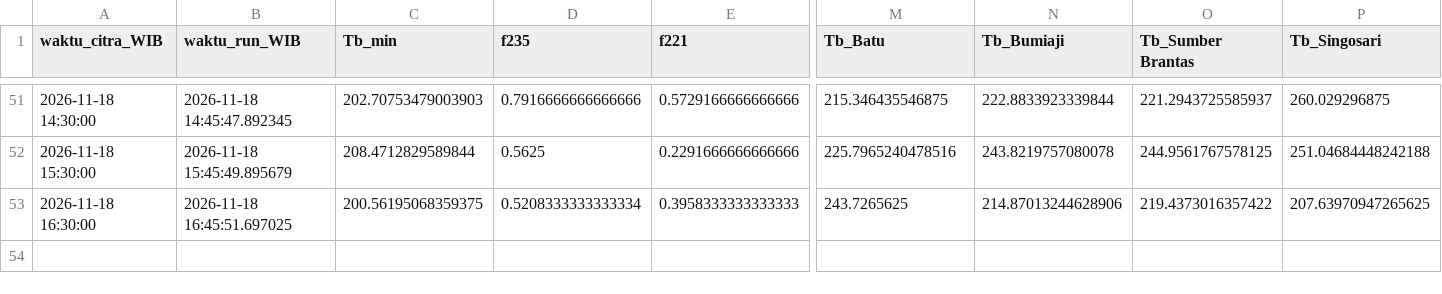
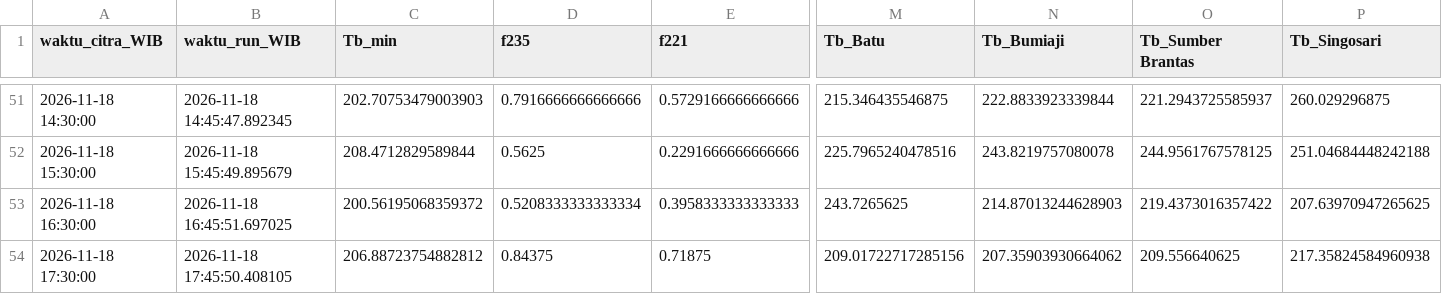
Before and after one commit to bagus2018/pantau-awan-batu, a CSV file: output/log_cek_himawari_batu.csv, drawn as a sheet; only a part is shown, gaps mark what is left out; rows hold the shown columns only; the diff names each change by its address in the sheet, - before the commit and + after, or states it on an @@ line.

```diff
--- a/output/log_cek_himawari_batu.csv
+++ b/output/log_cek_himawari_batu.csv
-C53 (Tb_min): 200.56195068359375
+C53 (Tb_min): 200.56195068359372
-N53 (Tb_Bumiaji): 214.87013244628906
+N53 (Tb_Bumiaji): 214.87013244628903
+row 54: 2026-11-18 17:30:00 | 2026-11-18 17:45:50.408105 | 206.88723754882812 | 0.84375 | 0.71875 | 209.01722717285156 | 207.35903930664062 | 209.556640625 | 217.35824584960938
```
Also changed, not shown: output/LATEST_banding_historis.csv, output/LATEST_deret_awan.csv, 19 other files.
